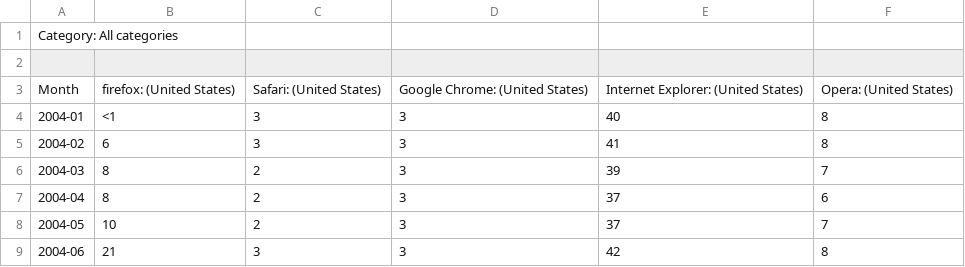
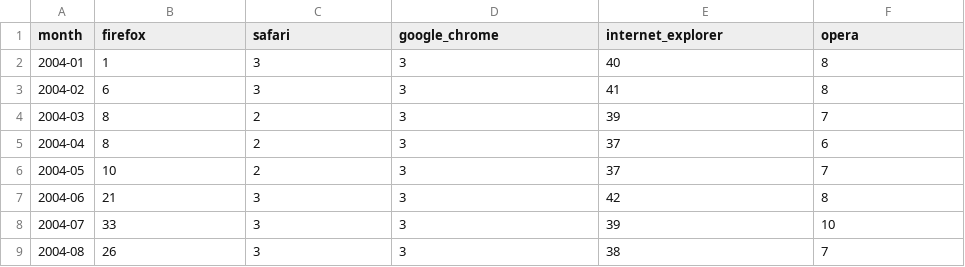
Before and after one commit to awaheeddev/datafiles, a CSV file: browser_trends.csv, drawn as a sheet; only a part is shown; the shorter side is filled out with more unchanged rows.

Commit message:
Update browser_trends.csv

```diff
--- a/browser_trends.csv
+++ b/browser_trends.csv
@@ -1,5 +1,3 @@
-Category: All categories
-
-Month,firefox: (United States),Safari: (United States),Google Chrome: (United States),Internet Explorer: (United States),Opera: (United States)
-2004-01,<1,3,3,40,8
+month,firefox,safari,google_chrome,internet_explorer,opera
+2004-01,1,3,3,40,8
 2004-02,6,3,3,41,8
```
